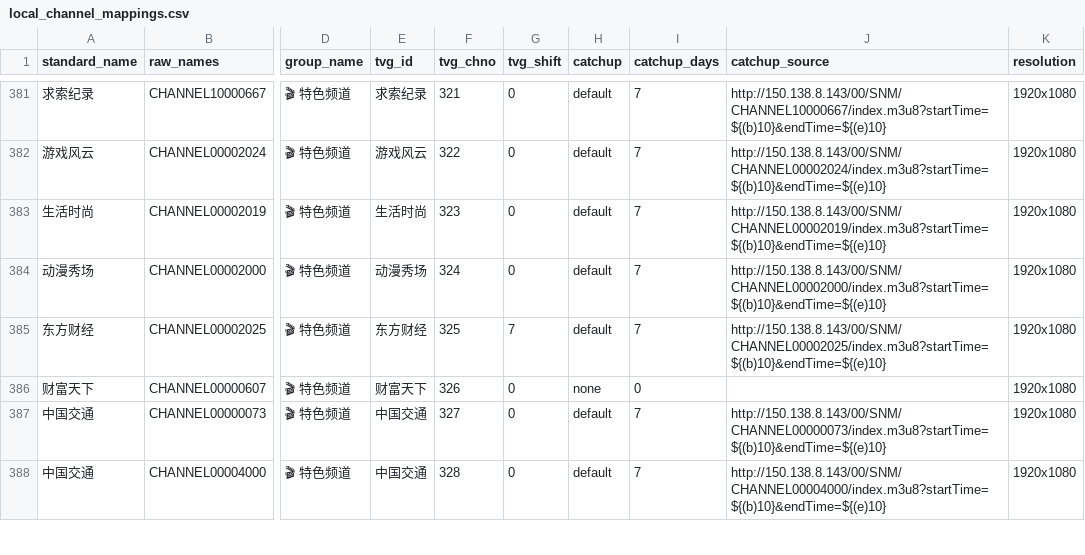
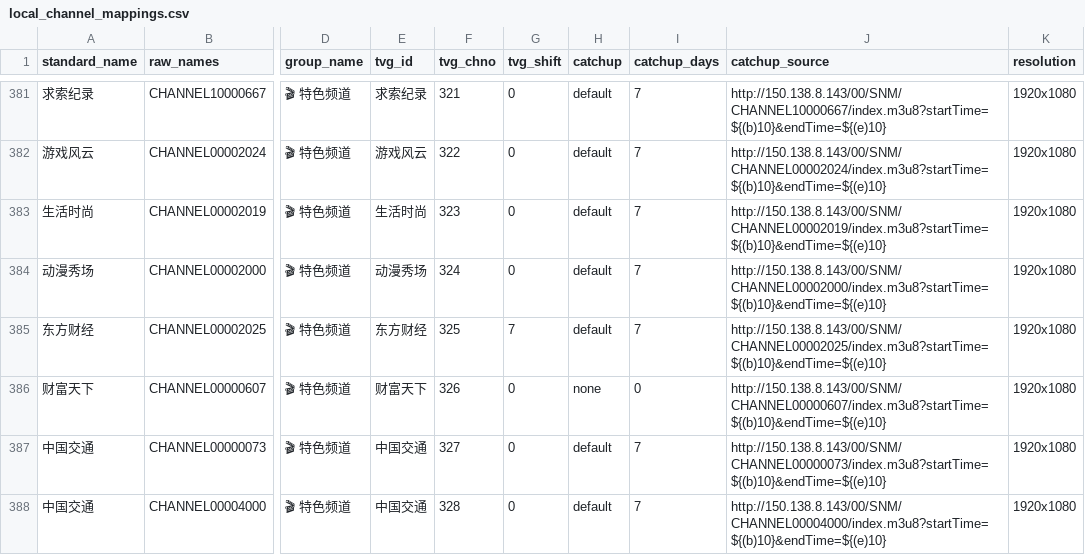
Before and after one commit to sumingyd/IPTV-Scanner-Editor-Pro, a CSV file: local_channel_mappings.csv, drawn as a sheet; only a part is shown, gaps mark what is left out; the diff names each change by its address in the sheet, - before the commit and + after, or states it on an @@ line.

Commit message:
fix: 为财富天下频道添加播放链接

```diff
--- a/local_channel_mappings.csv
+++ b/local_channel_mappings.csv
-J386 (catchup_source): (empty)
+J386 (catchup_source): http://150.138.8.143/00/SNM/CHANNEL00000607/index.m3u8?startTime=${(b)10}&endTime=${(e)10}
```
